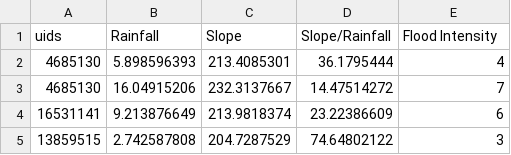
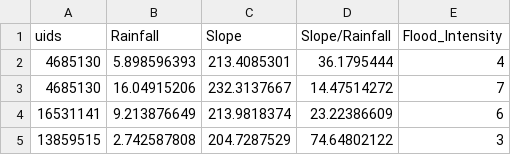
Before and after one commit to frozenexplorer/Hackenza_Website, a CSV file: Rainfall.csv, drawn as a sheet; only a part is shown.

Commit message:
Update Rainfall.csv

```diff
--- a/Rainfall.csv
+++ b/Rainfall.csv
@@ -1,2 +1,2 @@
-uids,Rainfall,Slope,Slope/Rainfall,Flood Intensity
+uids,Rainfall,Slope,Slope/Rainfall,Flood_Intensity
 4685130,5.898596393,213.4085301,36.1795444,4
```
